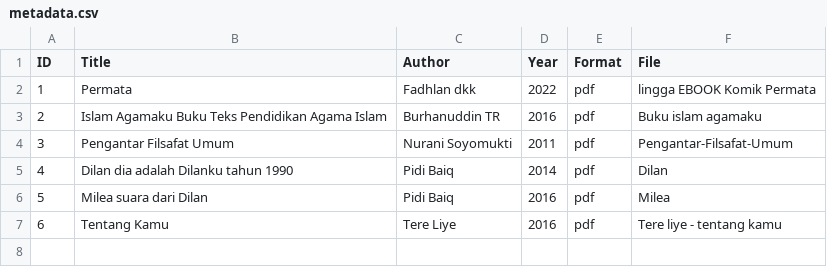
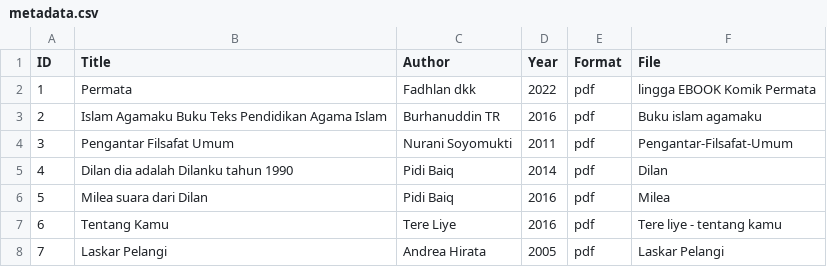
Before and after one commit to yuniartapamungkas/digitallibraryy, a CSV file: metadata/metadata.csv, drawn as a sheet; the diff names each change by its address in the sheet, - before the commit and + after, or states it on an @@ line.

Commit message:
Update metadata.csv

```diff
--- a/metadata/metadata.csv
+++ b/metadata/metadata.csv
+row 8: 7 | Laskar Pelangi | Andrea Hirata | 2005 | pdf | Laskar Pelangi
```
